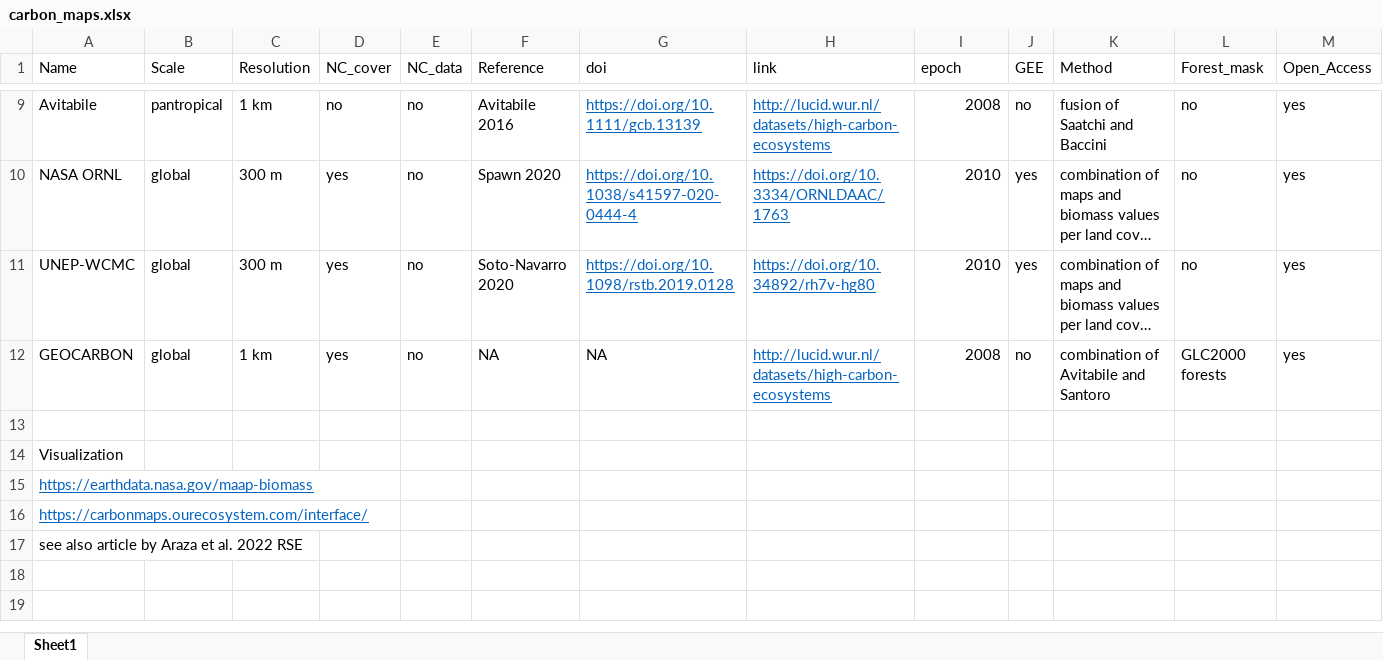
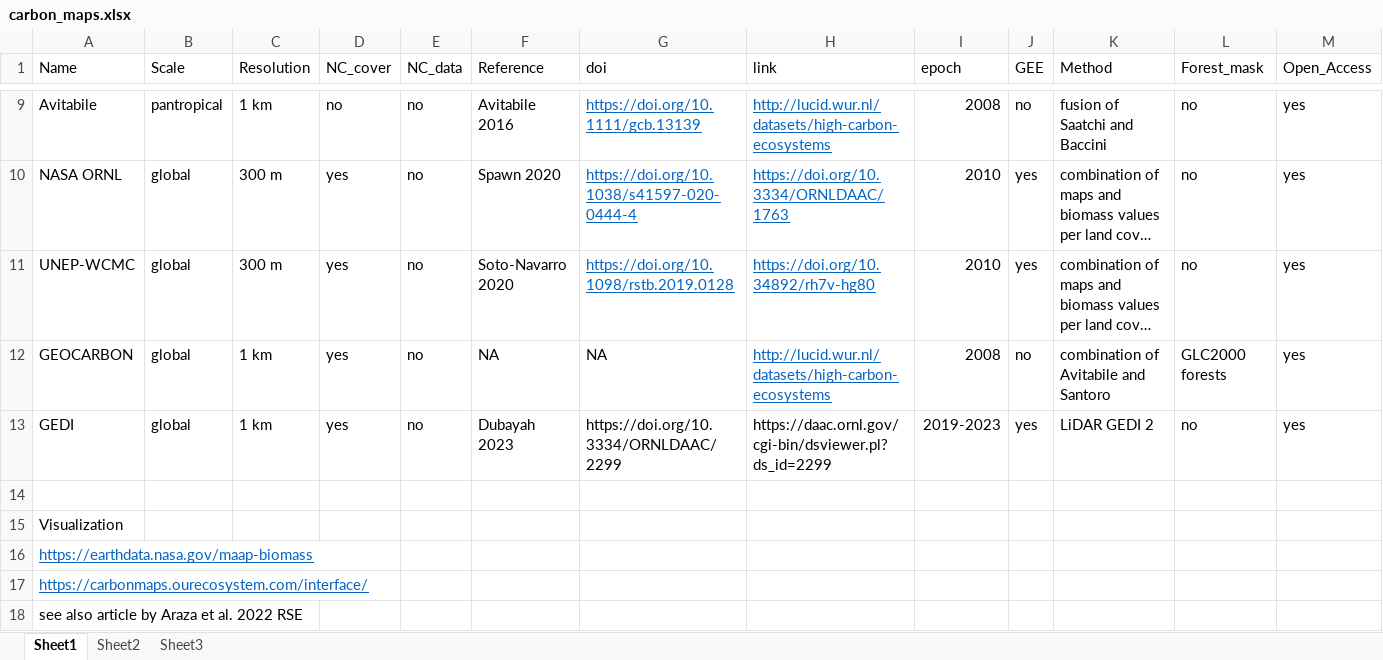
Before and after one commit to ghislainv/oral-presentations, an Excel workbook: melanobs-fcc-carbon-biodiversity-data/tables/carbon_maps.xlsx, sheet Sheet1, drawn as a sheet; only a part is shown, gaps mark what is left out; long unchanged cells end in …; values as stored, in another font and other column widths than the file's, no borders; the diff names each change by its address in the sheet, - before the commit and + after, or states it on an @@ line.

```diff
--- a/melanobs-fcc-carbon-biodiversity-data/tables/carbon_maps.xlsx (sheet Sheet1)
+++ b/melanobs-fcc-carbon-biodiversity-data/tables/carbon_maps.xlsx (sheet Sheet1)
+sheet tab: Sheet2
+sheet tab: Sheet3
+row 13: GEDI | global | 1 km | yes | no | Dubayah 2023 | https://doi.org/10.3334/ORNLDAAC/2299 | https://daac.ornl.gov/cgi-bin/dsviewer.pl?ds_id=2299 | 2019-2023 | yes | LiDAR GEDI 2 | no | yes
```
Also changed, not shown: 53 other files.
